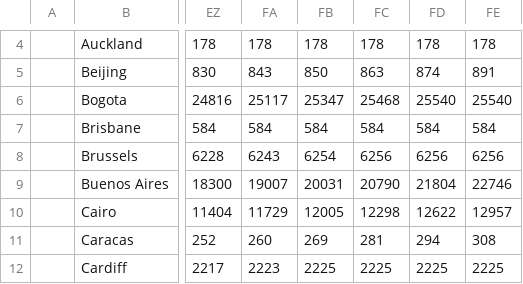
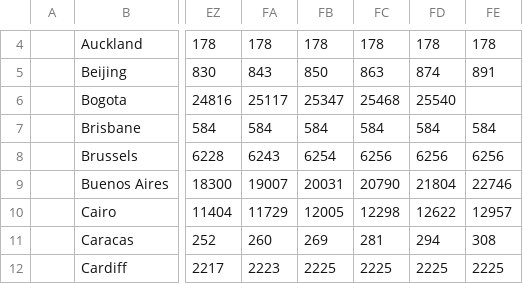
Before and after one commit to gerardbriscoe/corona, a CSV file: data/cities.csv, drawn as a sheet; only a part is shown, gaps mark what is left out; the diff names each change by its address in the sheet, - before the commit and + after, or states it on an @@ line.

```diff
--- a/data/cities.csv
+++ b/data/cities.csv
-FE6: 25540
+FE6: (empty)
```
Also changed, not shown: data/lima.csv, data/locations.csv, 4 other files.
